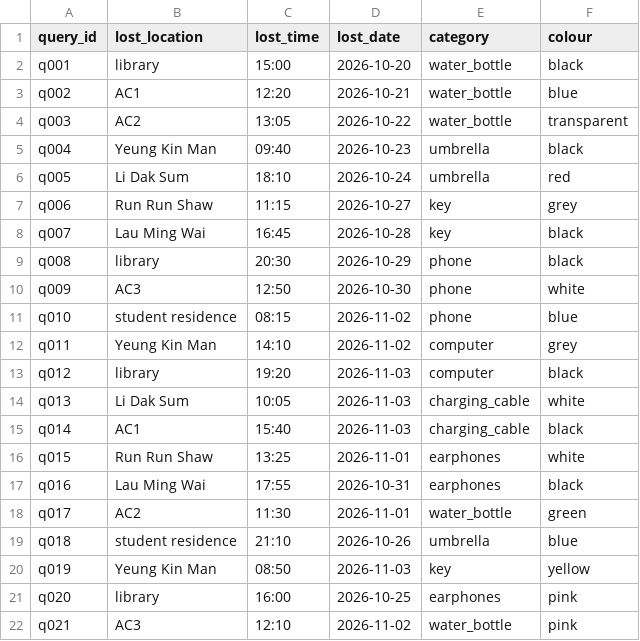
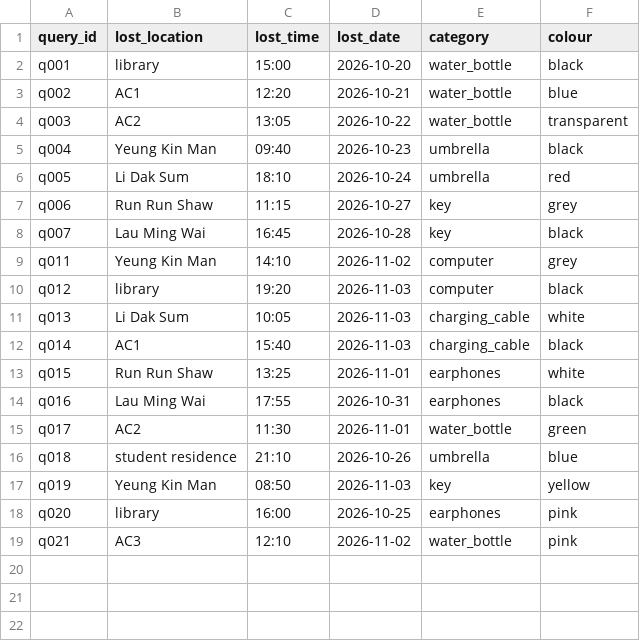
Before and after one commit to hzos1/ge2340-lost-found, a CSV file: data/labels/queries.csv, drawn as a sheet.

```diff
--- a/data/labels/queries.csv
+++ b/data/labels/queries.csv
@@ -8,5 +8,2 @@ q006,Run Run Shaw,11:15,2026-10-27,key,grey
 q007,Lau Ming Wai,16:45,2026-10-28,key,black
-q008,library,20:30,2026-10-29,phone,black
-q009,AC3,12:50,2026-10-30,phone,white
-q010,student residence,08:15,2026-11-02,phone,blue
 q011,Yeung Kin Man,14:10,2026-11-02,computer,grey
```
Also changed, not shown: 1 other file.
